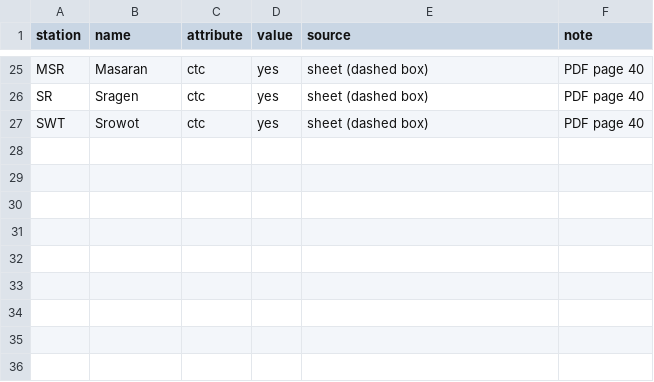
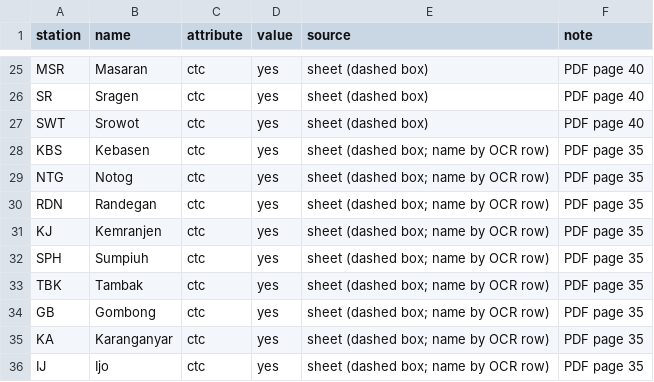
Before and after one commit to transportforbandung/Gapeka-parser, a CSV file: rules/station_attributes.csv, drawn as a sheet; only a part is shown, gaps mark what is left out.

```diff
--- a/rules/station_attributes.csv
+++ b/rules/station_attributes.csv
@@ -27 +27,10 @@ SR,Sragen,ctc,yes,sheet (dashed box),PDF page 40
 SWT,Srowot,ctc,yes,sheet (dashed box),PDF page 40
+KBS,Kebasen,ctc,yes,sheet (dashed box; name by OCR row),PDF page 35
+NTG,Notog,ctc,yes,sheet (dashed box; name by OCR row),PDF page 35
+RDN,Randegan,ctc,yes,sheet (dashed box; name by OCR row),PDF page 35
+KJ,Kemranjen,ctc,yes,sheet (dashed box; name by OCR row),PDF page 35
+SPH,Sumpiuh,ctc,yes,sheet (dashed box; name by OCR row),PDF page 35
+TBK,Tambak,ctc,yes,sheet (dashed box; name by OCR row),PDF page 35
+GB,Gombong,ctc,yes,sheet (dashed box; name by OCR row),PDF page 35
+KA,Karanganyar,ctc,yes,sheet (dashed box; name by OCR row),PDF page 35
+IJ,Ijo,ctc,yes,sheet (dashed box; name by OCR row),PDF page 35
```
Also changed, not shown: 5 other files.
